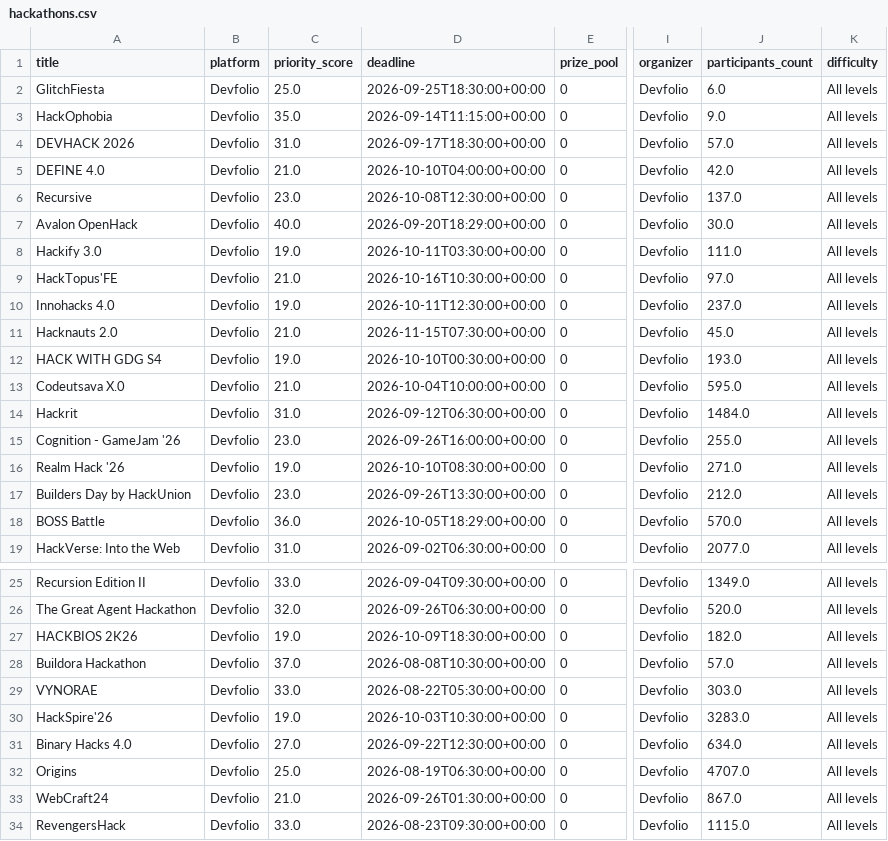
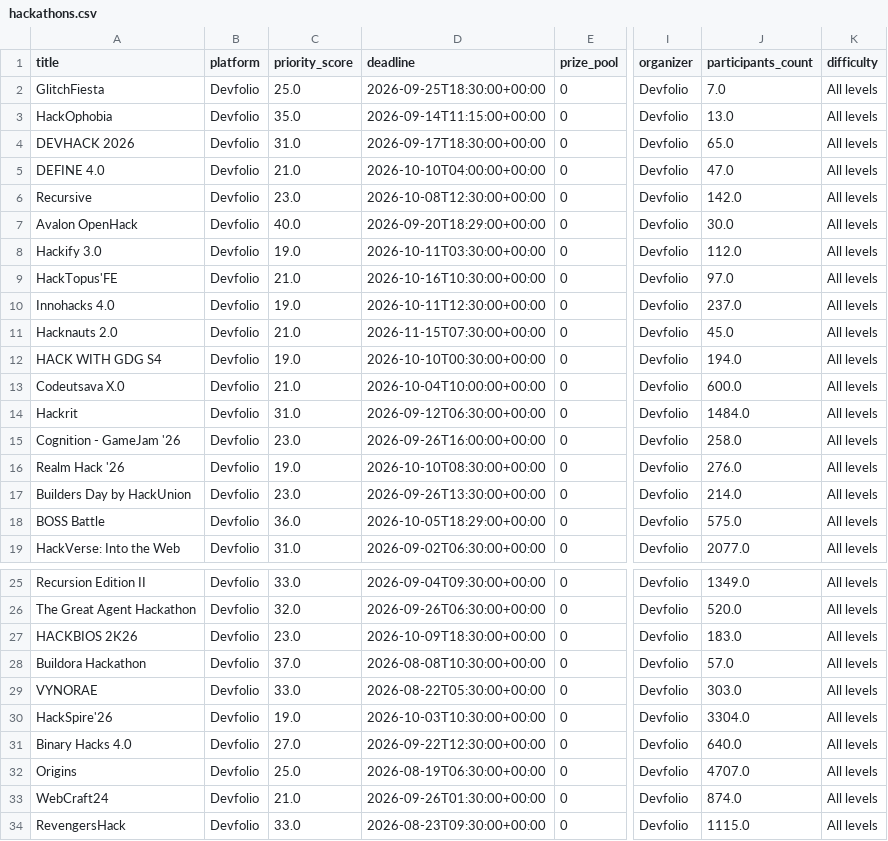
Before and after one commit to Diishhaa/TaskPing, a CSV file: data/hackathons.csv, drawn as a sheet; only a part is shown, gaps mark what is left out; the diff covers the shown part only; the diff names each change by its address in the sheet, - before the commit and + after, or states it on an @@ line.

```diff
--- a/data/hackathons.csv
+++ b/data/hackathons.csv
-J2 (participants_count): 6.0
+J2 (participants_count): 7.0
-J3 (participants_count): 9.0
+J3 (participants_count): 13.0
-J4 (participants_count): 57.0
+J4 (participants_count): 65.0
-J5 (participants_count): 42.0
+J5 (participants_count): 47.0
-J6 (participants_count): 137.0
+J6 (participants_count): 142.0
-J8 (participants_count): 111.0
+J8 (participants_count): 112.0
-J12 (participants_count): 193.0
+J12 (participants_count): 194.0
-J13 (participants_count): 595.0
+J13 (participants_count): 600.0
-J15 (participants_count): 255.0
+J15 (participants_count): 258.0
-J16 (participants_count): 271.0
+J16 (participants_count): 276.0
-J17 (participants_count): 212.0
+J17 (participants_count): 214.0
-J18 (participants_count): 570.0
+J18 (participants_count): 575.0
-C27 (priority_score): 19.0
+C27 (priority_score): 23.0
-J27 (participants_count): 182.0
+J27 (participants_count): 183.0
-J30 (participants_count): 3283.0
+J30 (participants_count): 3304.0
-J31 (participants_count): 634.0
+J31 (participants_count): 640.0
-J33 (participants_count): 867.0
+J33 (participants_count): 874.0
```
Also changed, not shown: 1 edited cell elsewhere in this file, 1 other file.
